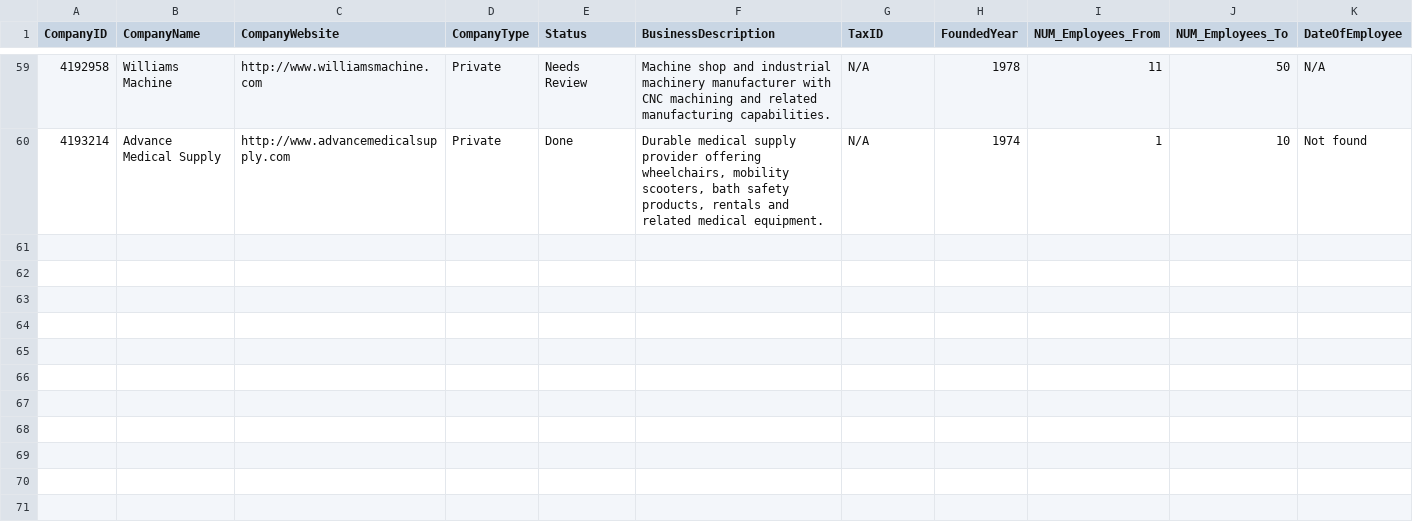
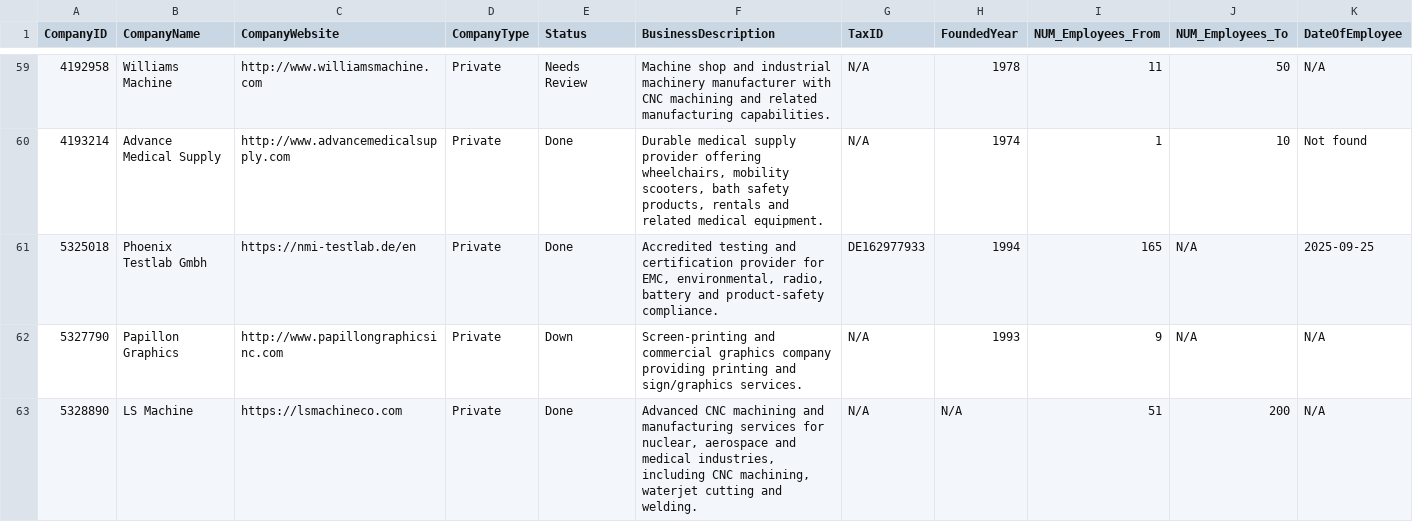
Before and after one commit to De2Ds/basic-fullautomation-backups, a CSV file: basic-backups/basic-output-backup.csv, drawn as a sheet; only a part is shown, gaps mark what is left out; rows hold the shown columns only; the diff covers the shown part only; the diff names each change by its address in the sheet, - before the commit and + after, or states it on an @@ line.

Commit message:
Append Basic_Output batch 2026-06-20 00:16 EEST

```diff
--- a/basic-backups/basic-output-backup.csv
+++ b/basic-backups/basic-output-backup.csv
+row 61: 5325018 | Phoenix Testlab Gmbh | https://nmi-testlab.de/en | Private | Done | Accredited testing and certification provider for EMC, environmental, radio, battery and product-safety compliance. | DE162977933 | 1994 | 165 | N/A | 2025-09-25
+row 62: 5327790 | Papillon Graphics | http://www.papillongraphicsinc.com | Private | Down | Screen-printing and commercial graphics company providing printing and sign/graphics services. | N/A | 1993 | 9 | N/A | N/A
+row 63: 5328890 | LS Machine | https://lsmachineco.com | Private | Done | Advanced CNC machining and manufacturing services for nuclear, aerospace and medical industries, including CNC machining, waterjet cutting and welding. | N/A | N/A | 51 | 200 | N/A
```
Also changed, not shown: 2 added rows elsewhere in this file.
